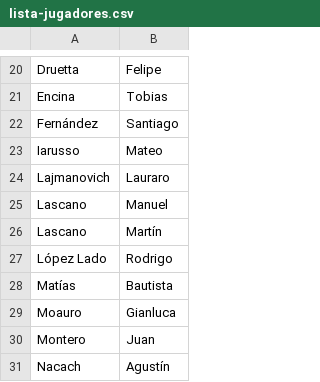
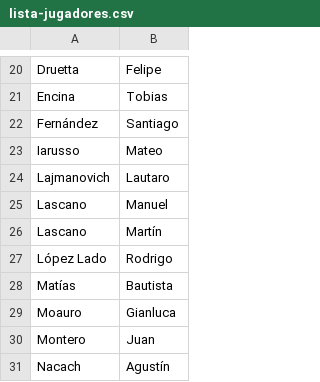
Before and after one commit to tcelichini/hockey-eventos, a CSV file: lista-jugadores.csv, drawn as a sheet; only a part is shown, gaps mark what is left out.

Commit message:
update lista jugadores

```diff
--- a/lista-jugadores.csv
+++ b/lista-jugadores.csv
@@ -23,3 +23,3 @@ Fernández;Santiago
 Iarusso;Mateo
-Lajmanovich;Lauraro
+Lajmanovich;Lautaro
 Lascano;Manuel
```
